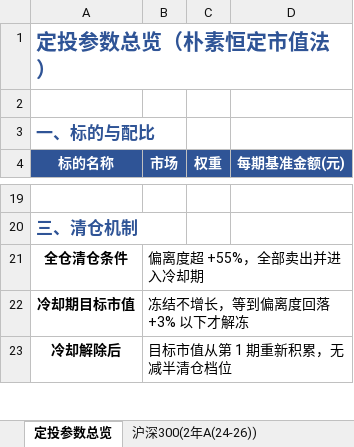
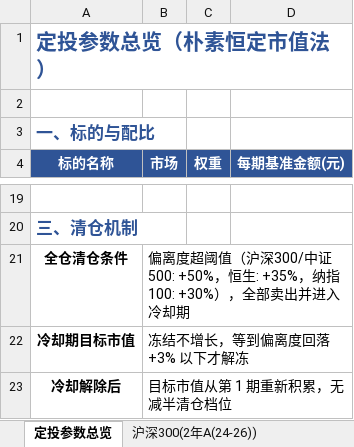
Before and after one commit to ParadeTo/financial_strategy, an Excel workbook: strategies/constant_value/定投计划.xlsx, sheet 定投参数总览, drawn as a sheet; only a part is shown, gaps mark what is left out; values as stored, in another font and other column widths than the file's, no borders; the diff names each change by its address in the sheet, - before the commit and + after, or states it on an @@ line.

```diff
--- a/strategies/constant_value/定投计划.xlsx (sheet 定投参数总览)
+++ b/strategies/constant_value/定投计划.xlsx (sheet 定投参数总览)
-B21 (市场): 偏离度超 +55%，全部卖出并进入冷却期
+B21 (市场): 偏离度超阈值（沪深300/中证500: +50%，恒生: +35%，纳指100: +30%），全部卖出并进入冷却期
```
Also changed, not shown: sheet 纳指100(10年A(16-26)), sheet 纳指100(20年(06-26)), sheet 沪深300(20年(06-26)), sheet 纳指100(10年B(14-24)), sheet 纳指100(5年B(19-24)), sheet 沪深300(10年A(16-26)), 35 more sheets, 2 other files.
